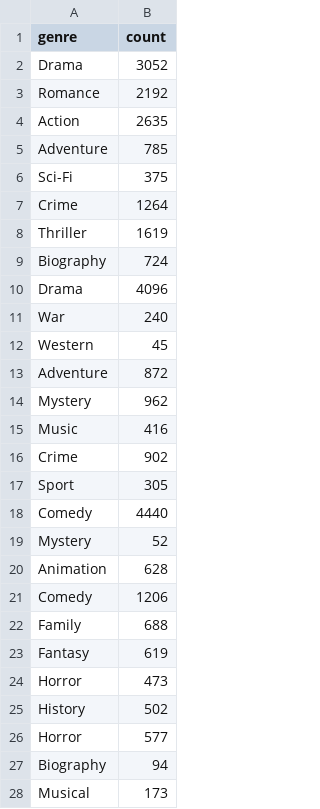
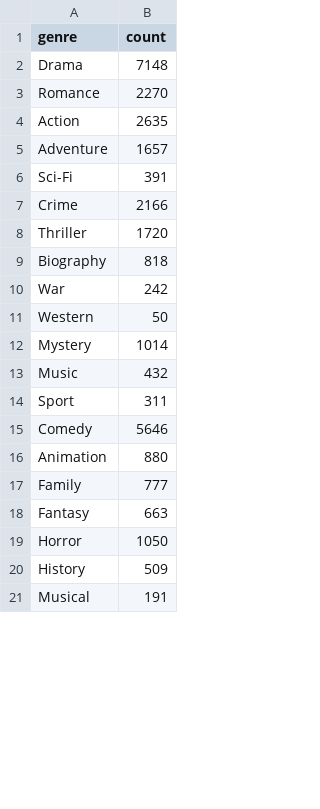
Before and after one commit to fzh3fph/dashboard-imdb, a CSV file: static/data/data_processed/netflix_movies_genres.csv, drawn as a sheet; only a part is shown; the diff covers the shown part only.

```diff
--- a/static/data/data_processed/netflix_movies_genres.csv
+++ b/static/data/data_processed/netflix_movies_genres.csv
@@ -1,28 +1,21 @@
 genre,count
-Drama,3052
- Romance,2192
+Drama,7148
+Romance,2270
 Action,2635
- Adventure,785
- Sci-Fi,375
- Crime,1264
- Thriller,1619
-Biography,724
- Drama,4096
- War,240
- Western,45
-Adventure,872
- Mystery,962
- Music,416
-Crime,902
- Sport,305
-Comedy,4440
-Mystery,52
- Animation,628
- Comedy,1206
- Family,688
- Fantasy,619
-Horror,473
- History,502
- Horror,577
- Biography,94
- Musical,173
+Adventure,1657
+Sci-Fi,391
+Crime,2166
+Thriller,1720
+Biography,818
+War,242
+Western,50
+Mystery,1014
+Music,432
+Sport,311
+Comedy,5646
+Animation,880
+Family,777
+Fantasy,663
+Horror,1050
+History,509
+Musical,191
```
Also changed, not shown: 17 removed rows and 5 edited cells elsewhere in this file, static/data/data_processed/amazon_movies_genres.csv, static/data/data_processed/amazon_tv_genres.csv, 19 other files.
